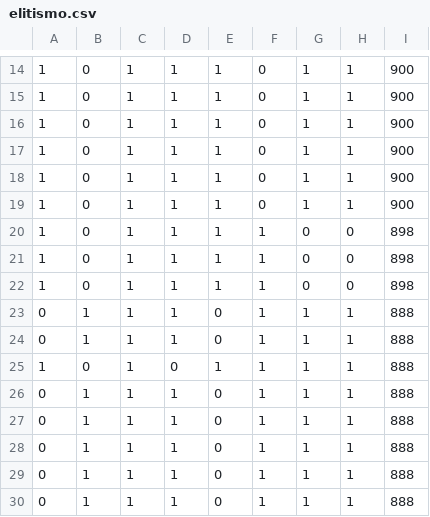
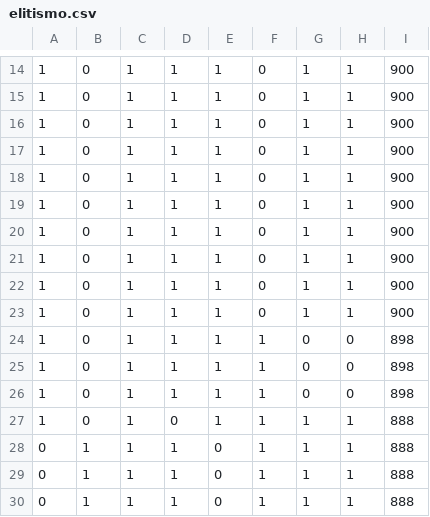
Before and after one commit to Nizekul/Mochilla, a CSV file: Mochila/CSVResultados/elitismo.csv (was Mochila/CSV_Resultados/elitismo.csv), drawn as a sheet; only a part is shown, gaps mark what is left out; removed rows and columns are numbered as before the commit, all else as after; the diff names each change by its address in the sheet, - before the commit and + after, or states it on an @@ line.

```diff
--- a/Mochila/CSV_Resultados/elitismo.csv
+++ b/Mochila/CSVResultados/elitismo.csv
+row 20: 1 | 0 | 1 | 1 | 1 | 0 | 1 | 1 | 900
+row 21: 1 | 0 | 1 | 1 | 1 | 0 | 1 | 1 | 900
+row 22: 1 | 0 | 1 | 1 | 1 | 0 | 1 | 1 | 900
+row 23: 1 | 0 | 1 | 1 | 1 | 0 | 1 | 1 | 900
-row 23: 0 | 1 | 1 | 1 | 0 | 1 | 1 | 1 | 888
-row 24: 0 | 1 | 1 | 1 | 0 | 1 | 1 | 1 | 888
-row 26: 0 | 1 | 1 | 1 | 0 | 1 | 1 | 1 | 888
-row 27: 0 | 1 | 1 | 1 | 0 | 1 | 1 | 1 | 888
```
Also changed, not shown: Mochila/CSVResultados/dois_pontos.csv, Mochila/CSVResultados/mutacao1.csv, 22 other files.
